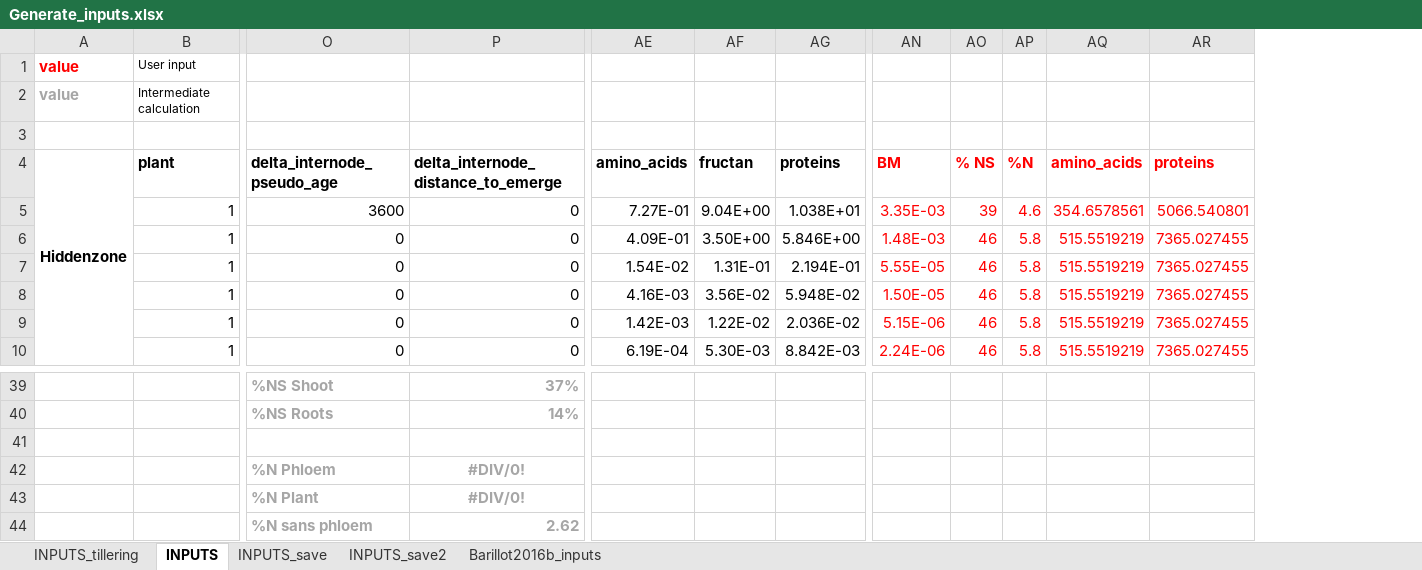
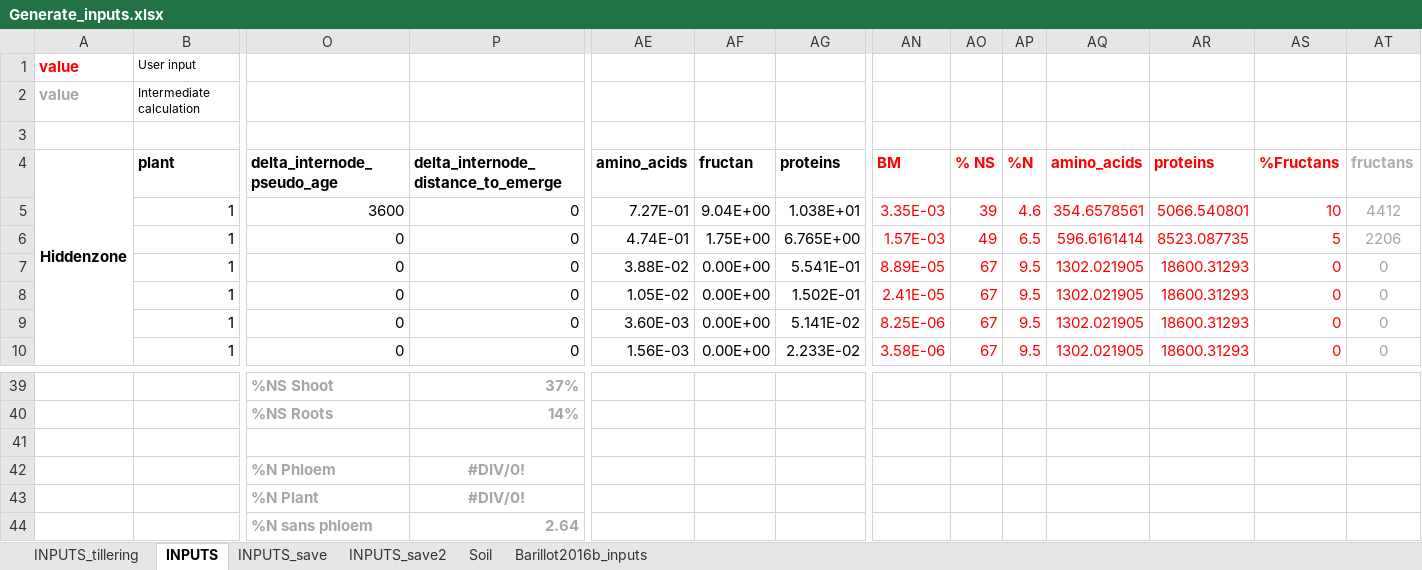
Before and after one commit to openalea-incubator/fspm-wheat, an Excel workbook: branches/tillering_hack/fspmwheat/inputs/Generate_inputs.xlsx, sheet INPUTS, drawn as a sheet; only a part is shown, gaps mark what is left out; values as stored, in another font and other column widths than the file's, no borders; the diff covers the shown part only; the diff names each change by its address in the sheet, - before the commit and + after, or states it on an @@ line.

Commit message:
Correction of the inputs

```diff
--- a/branches/tillering_hack/fspmwheat/inputs/Generate_inputs.xlsx (sheet INPUTS)
+++ b/branches/tillering_hack/fspmwheat/inputs/Generate_inputs.xlsx (sheet INPUTS)
+sheet tab: Soil
+column AS (%Fructans), rows 5-10: 10 | 5 | 0 | 0 | 0 | 0
+column AT (fructans), rows 5-10: 4412 | 2206 | 0 | 0 | 0 | 0
-AE6 (amino_acids): 4.09E-01
+AE6 (amino_acids): 4.74E-01
-AF6 (fructan): 3.50E+00
+AF6 (fructan): 1.75E+00
-AG6 (proteins): 5.846E+00
+AG6 (proteins): 6.765E+00
-AN6 (BM): 1.48E-03
+AN6 (BM): 1.57E-03
-AO6 (% NS): 46
+AO6 (% NS): 49
-AP6 (%N): 5.8
+AP6 (%N): 6.5
-AQ6 (amino_acids): 515.5519219
+AQ6 (amino_acids): 596.6161414
-AR6 (proteins): 7365.027455
+AR6 (proteins): 8523.087735
-AE7 (amino_acids): 1.54E-02
+AE7 (amino_acids): 3.88E-02
-AF7 (fructan): 1.31E-01
+AF7 (fructan): 0.00E+00
-AG7 (proteins): 2.194E-01
+AG7 (proteins): 5.541E-01
-AN7 (BM): 5.55E-05
+AN7 (BM): 8.89E-05
-AO7:AO10 (% NS): 46
+AO7:AO10 (% NS): 67
-AP7:AP10 (%N): 5.8
+AP7:AP10 (%N): 9.5
-AQ7:AQ10 (amino_acids): 515.5519219
+AQ7:AQ10 (amino_acids): 1302.021905
-AR7:AR10 (proteins): 7365.027455
+AR7:AR10 (proteins): 18600.31293
-AE8 (amino_acids): 4.16E-03
+AE8 (amino_acids): 1.05E-02
-AF8 (fructan): 3.56E-02
+AF8 (fructan): 0.00E+00
-AG8 (proteins): 5.948E-02
+AG8 (proteins): 1.502E-01
-AN8 (BM): 1.50E-05
+AN8 (BM): 2.41E-05
-AE9 (amino_acids): 1.42E-03
+AE9 (amino_acids): 3.60E-03
-AF9 (fructan): 1.22E-02
+AF9 (fructan): 0.00E+00
-AG9 (proteins): 2.036E-02
+AG9 (proteins): 5.141E-02
-AN9 (BM): 5.15E-06
+AN9 (BM): 8.25E-06
-AE10 (amino_acids): 6.19E-04
+AE10 (amino_acids): 1.56E-03
-AF10 (fructan): 5.30E-03
+AF10 (fructan): 0.00E+00
-AG10 (proteins): 8.842E-03
+AG10 (proteins): 2.233E-02
-AN10 (BM): 2.24E-06
+AN10 (BM): 3.58E-06
-P44: 2.62
+P44: 2.64
```
Also changed, not shown: 45 edited cells elsewhere in this sheet, sheet INPUTS_tillering, sheet Barillot2016b_inputs, formulas that keep their value, 4 other files.
